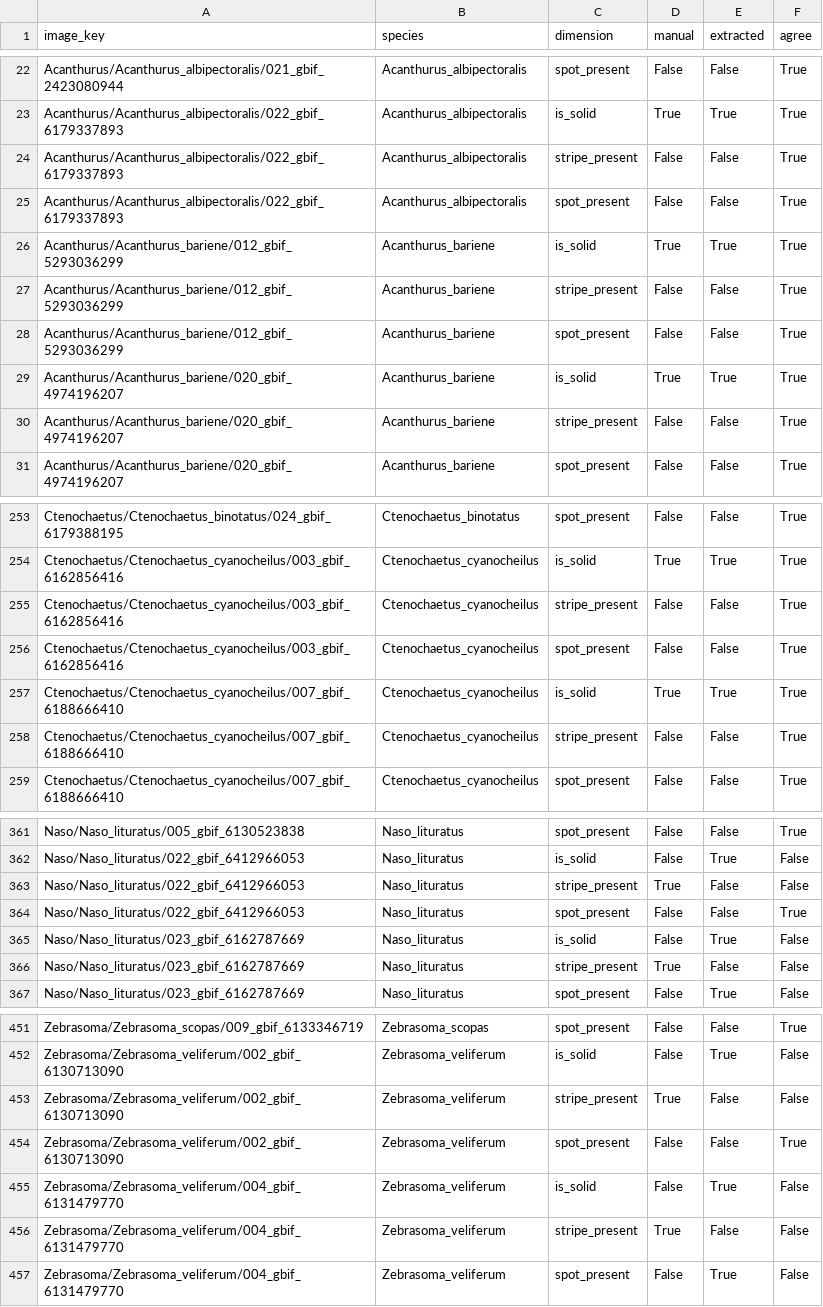
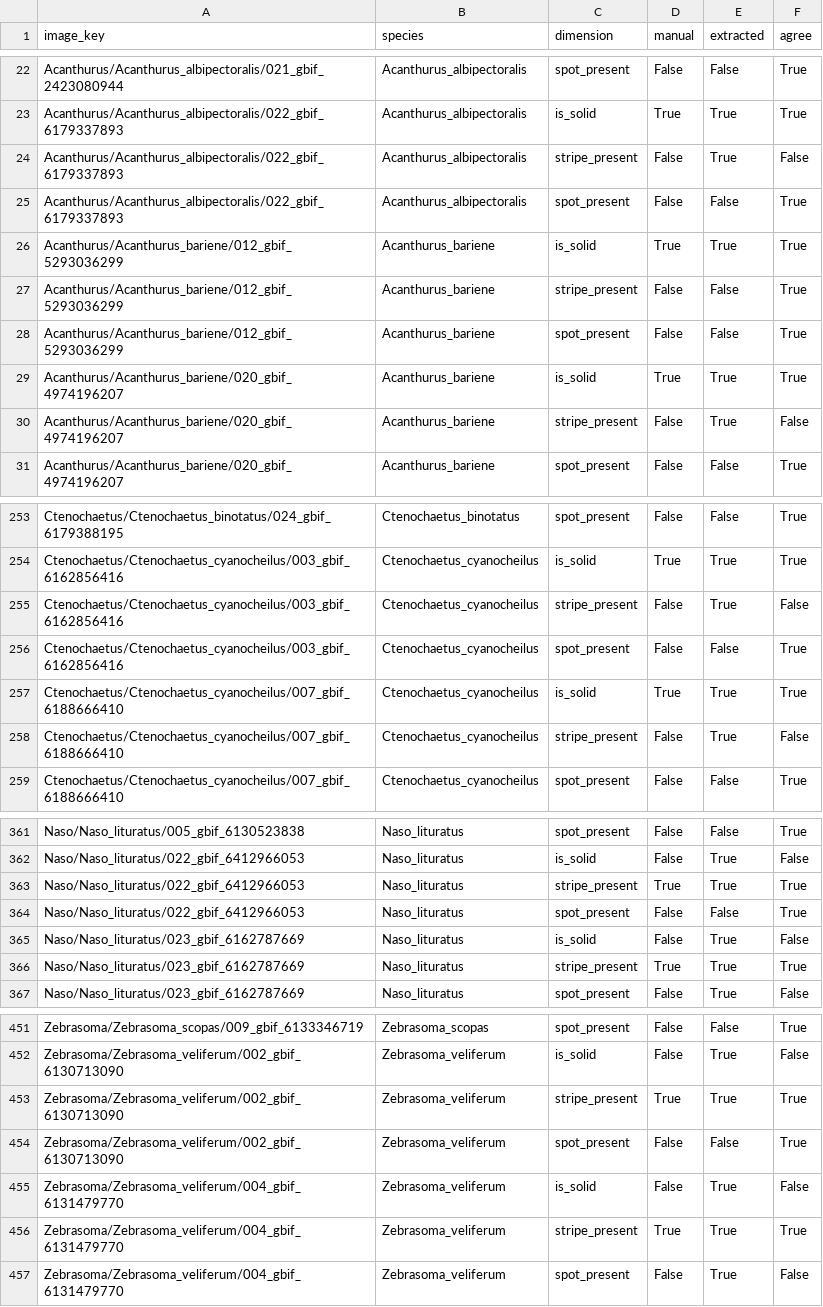
Before and after one commit to guptrishi01/Surgeonfish_Neural_Network_Phylogenetics, a CSV file: reports/pattern_validation_report.csv, drawn as a sheet; only a part is shown, gaps mark what is left out; the diff covers the shown part only.

```diff
--- a/reports/pattern_validation_report.csv
+++ b/reports/pattern_validation_report.csv
@@ -23,3 +23,3 @@ Acanthurus/Acanthurus_albipectoralis/021_gbif_2423080944,Acanthurus_albipectoral
 Acanthurus/Acanthurus_albipectoralis/022_gbif_6179337893,Acanthurus_albipectoralis,is_solid,True,True,True
-Acanthurus/Acanthurus_albipectoralis/022_gbif_6179337893,Acanthurus_albipectoralis,stripe_present,False,False,True
+Acanthurus/Acanthurus_albipectoralis/022_gbif_6179337893,Acanthurus_albipectoralis,stripe_present,False,True,False
 Acanthurus/Acanthurus_albipectoralis/022_gbif_6179337893,Acanthurus_albipectoralis,spot_present,False,False,True
@@ -29,3 +29,3 @@ Acanthurus/Acanthurus_bariene/012_gbif_5293036299,Acanthurus_bariene,spot_presen
 Acanthurus/Acanthurus_bariene/020_gbif_4974196207,Acanthurus_bariene,is_solid,True,True,True
-Acanthurus/Acanthurus_bariene/020_gbif_4974196207,Acanthurus_bariene,stripe_present,False,False,True
+Acanthurus/Acanthurus_bariene/020_gbif_4974196207,Acanthurus_bariene,stripe_present,False,True,False
 Acanthurus/Acanthurus_bariene/020_gbif_4974196207,Acanthurus_bariene,spot_present,False,False,True
@@ -254,6 +254,6 @@ Ctenochaetus/Ctenochaetus_binotatus/024_gbif_6179388195,Ctenochaetus_binotatus,s
 Ctenochaetus/Ctenochaetus_cyanocheilus/003_gbif_6162856416,Ctenochaetus_cyanocheilus,is_solid,True,True,True
-Ctenochaetus/Ctenochaetus_cyanocheilus/003_gbif_6162856416,Ctenochaetus_cyanocheilus,stripe_present,False,False,True
+Ctenochaetus/Ctenochaetus_cyanocheilus/003_gbif_6162856416,Ctenochaetus_cyanocheilus,stripe_present,False,True,False
 Ctenochaetus/Ctenochaetus_cyanocheilus/003_gbif_6162856416,Ctenochaetus_cyanocheilus,spot_present,False,False,True
 Ctenochaetus/Ctenochaetus_cyanocheilus/007_gbif_6188666410,Ctenochaetus_cyanocheilus,is_solid,True,True,True
-Ctenochaetus/Ctenochaetus_cyanocheilus/007_gbif_6188666410,Ctenochaetus_cyanocheilus,stripe_present,False,False,True
+Ctenochaetus/Ctenochaetus_cyanocheilus/007_gbif_6188666410,Ctenochaetus_cyanocheilus,stripe_present,False,True,False
 Ctenochaetus/Ctenochaetus_cyanocheilus/007_gbif_6188666410,Ctenochaetus_cyanocheilus,spot_present,False,False,True
@@ -362,6 +362,6 @@ Naso/Naso_lituratus/005_gbif_6130523838,Naso_lituratus,spot_present,False,False,
 Naso/Naso_lituratus/022_gbif_6412966053,Naso_lituratus,is_solid,False,True,False
-Naso/Naso_lituratus/022_gbif_6412966053,Naso_lituratus,stripe_present,True,False,False
+Naso/Naso_lituratus/022_gbif_6412966053,Naso_lituratus,stripe_present,True,True,True
 Naso/Naso_lituratus/022_gbif_6412966053,Naso_lituratus,spot_present,False,False,True
 Naso/Naso_lituratus/023_gbif_6162787669,Naso_lituratus,is_solid,False,True,False
-Naso/Naso_lituratus/023_gbif_6162787669,Naso_lituratus,stripe_present,True,False,False
+Naso/Naso_lituratus/023_gbif_6162787669,Naso_lituratus,stripe_present,True,True,True
 Naso/Naso_lituratus/023_gbif_6162787669,Naso_lituratus,spot_present,False,True,False
@@ -452,6 +452,6 @@ Zebrasoma/Zebrasoma_scopas/009_gbif_6133346719,Zebrasoma_scopas,spot_present,Fal
 Zebrasoma/Zebrasoma_veliferum/002_gbif_6130713090,Zebrasoma_veliferum,is_solid,False,True,False
-Zebrasoma/Zebrasoma_veliferum/002_gbif_6130713090,Zebrasoma_veliferum,stripe_present,True,False,False
+Zebrasoma/Zebrasoma_veliferum/002_gbif_6130713090,Zebrasoma_veliferum,stripe_present,True,True,True
 Zebrasoma/Zebrasoma_veliferum/002_gbif_6130713090,Zebrasoma_veliferum,spot_present,False,False,True
 Zebrasoma/Zebrasoma_veliferum/004_gbif_6131479770,Zebrasoma_veliferum,is_solid,False,True,False
-Zebrasoma/Zebrasoma_veliferum/004_gbif_6131479770,Zebrasoma_veliferum,stripe_present,True,False,False
+Zebrasoma/Zebrasoma_veliferum/004_gbif_6131479770,Zebrasoma_veliferum,stripe_present,True,True,True
 Zebrasoma/Zebrasoma_veliferum/004_gbif_6131479770,Zebrasoma_veliferum,spot_present,False,True,False
```
Also changed, not shown: 34 edited cells elsewhere in this file, 6 other files.
